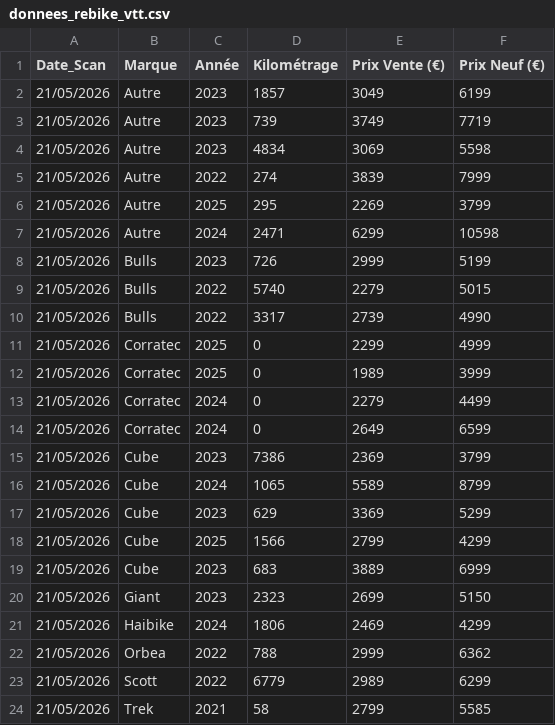
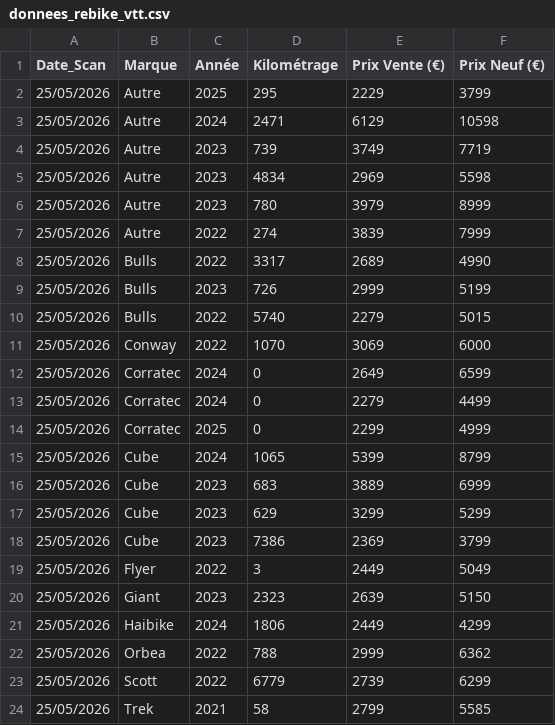
Before and after one commit to ebikereborn13/Scrapper-prix-velo-occasion, a CSV file: donnees_rebike_vtt.csv, drawn as a sheet.

Commit message:
MAJ Auto Rebike - 25/05/2026 10:04

```diff
--- a/donnees_rebike_vtt.csv
+++ b/donnees_rebike_vtt.csv
@@ -1,24 +1,24 @@
 Date_Scan,Marque,Année,Kilométrage,Prix Vente (€),Prix Neuf (€)
-21/05/2026,Autre,2023,1857,3049,6199
-21/05/2026,Autre,2023,739,3749,7719
-21/05/2026,Autre,2023,4834,3069,5598
-21/05/2026,Autre,2022,274,3839,7999
-21/05/2026,Autre,2025,295,2269,3799
-21/05/2026,Autre,2024,2471,6299,10598
-21/05/2026,Bulls,2023,726,2999,5199
-21/05/2026,Bulls,2022,5740,2279,5015
-21/05/2026,Bulls,2022,3317,2739,4990
-21/05/2026,Corratec,2025,0,2299,4999
-21/05/2026,Corratec,2025,0,1989,3999
-21/05/2026,Corratec,2024,0,2279,4499
-21/05/2026,Corratec,2024,0,2649,6599
-21/05/2026,Cube,2023,7386,2369,3799
-21/05/2026,Cube,2024,1065,5589,8799
-21/05/2026,Cube,2023,629,3369,5299
-21/05/2026,Cube,2025,1566,2799,4299
-21/05/2026,Cube,2023,683,3889,6999
-21/05/2026,Giant,2023,2323,2699,5150
-21/05/2026,Haibike,2024,1806,2469,4299
-21/05/2026,Orbea,2022,788,2999,6362
-21/05/2026,Scott,2022,6779,2989,6299
-21/05/2026,Trek,2021,58,2799,5585
+25/05/2026,Autre,2025,295,2229,3799
+25/05/2026,Autre,2024,2471,6129,10598
+25/05/2026,Autre,2023,739,3749,7719
+25/05/2026,Autre,2023,4834,2969,5598
+25/05/2026,Autre,2023,780,3979,8999
+25/05/2026,Autre,2022,274,3839,7999
+25/05/2026,Bulls,2022,3317,2689,4990
+25/05/2026,Bulls,2023,726,2999,5199
+25/05/2026,Bulls,2022,5740,2279,5015
+25/05/2026,Conway,2022,1070,3069,6000
+25/05/2026,Corratec,2024,0,2649,6599
+25/05/2026,Corratec,2024,0,2279,4499
+25/05/2026,Corratec,2025,0,2299,4999
+25/05/2026,Cube,2024,1065,5399,8799
+25/05/2026,Cube,2023,683,3889,6999
+25/05/2026,Cube,2023,629,3299,5299
+25/05/2026,Cube,2023,7386,2369,3799
+25/05/2026,Flyer,2022,3,2449,5049
+25/05/2026,Giant,2023,2323,2639,5150
+25/05/2026,Haibike,2024,1806,2449,4299
+25/05/2026,Orbea,2022,788,2999,6362
+25/05/2026,Scott,2022,6779,2739,6299
+25/05/2026,Trek,2021,58,2799,5585
```
